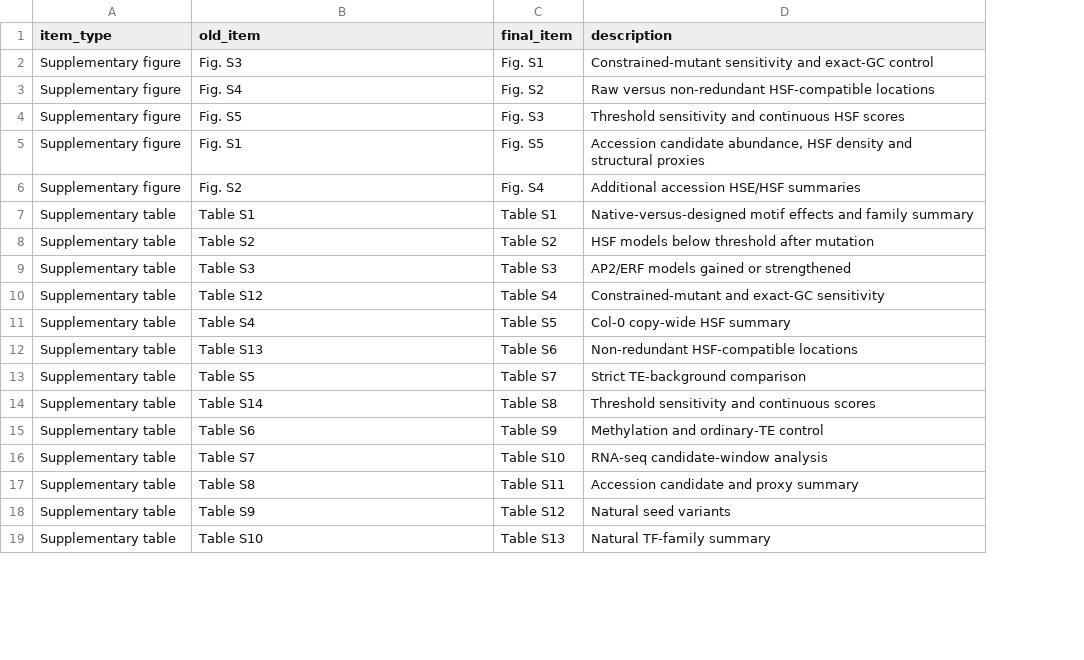
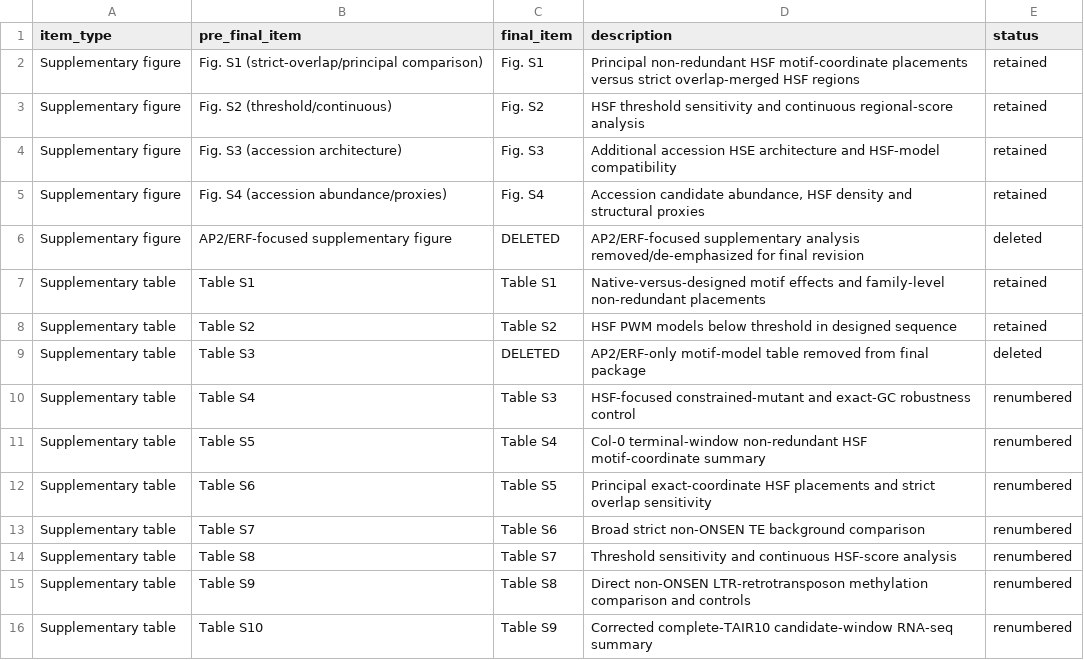
Before and after one commit to BaibhavBarbaruah/ONSEN-Heat-Shock-Element, a TSV file: FINAL_NUMBERING_MAP.tsv, drawn as a sheet; only a part is shown; removed rows and columns are numbered as before the commit, all else as after; the diff covers the shown part only; the diff names each change by its address in the sheet, - before the commit and + after, or states it on an @@ line.

Commit message:
Update final supplementary numbering map for August 2026

```diff
--- a/FINAL_NUMBERING_MAP.tsv
+++ b/FINAL_NUMBERING_MAP.tsv
+column E (status), rows 2-5: all retained; rows 7-16: retained | retained | deleted | renumbered | renumbered | renumbered | renumbered | renumbered | renumbered | renumbered
-B1: old_item
+B1: pre_final_item
-B2 (pre_final_item): Fig. S3
+B2 (pre_final_item): Fig. S1 (strict-overlap/principal comparison)
-D2 (description): Constrained-mutant sensitivity and exact-GC control
+D2 (description): Principal non-redundant HSF motif-coordinate placements versus strict overlap-merged HSF regions
-B3 (pre_final_item): Fig. S4
+B3 (pre_final_item): Fig. S2 (threshold/continuous)
-D3 (description): Raw versus non-redundant HSF-compatible locations
+D3 (description): HSF threshold sensitivity and continuous regional-score analysis
-B4 (pre_final_item): Fig. S5
+B4 (pre_final_item): Fig. S3 (accession architecture)
-D4 (description): Threshold sensitivity and continuous HSF scores
+D4 (description): Additional accession HSE architecture and HSF-model compatibility
-B5 (pre_final_item): Fig. S1
+B5 (pre_final_item): Fig. S4 (accession abundance/proxies)
-C5 (final_item): Fig. S5
+C5 (final_item): Fig. S4
-row 6: Supplementary figure | Fig. S2 | Fig. S4 | Additional accession HSE/HSF summaries
+row 6: Supplementary figure | AP2/ERF-focused supplementary figure | DELETED | AP2/ERF-focused supplementary analysis removed/de-emphasized for final revision | deleted
-D7 (description): …effects and family summary
+D7 (description): …effects and family-level non-redundant placements
-D8 (description): HSF models below threshold after mutation
+D8 (description): HSF PWM models below threshold in designed sequence
-C9 (final_item): Table S3
+C9 (final_item): DELETED
-D9 (description): AP2/ERF models gained or strengthened
+D9 (description): AP2/ERF-only motif-model table removed from final package
-row 10: Supplementary table | Table S12 | Table S4 | Constrained-mutant and exact-GC sensitivity
-C10 (final_item): Table S5
+C10 (final_item): Table S3
-D10 (description): Col-0 copy-wide HSF summary
+D10 (description): HSF-focused constrained-mutant and exact-GC robustness control
-row 12: Supplementary table | Table S13 | Table S6 | Non-redundant HSF-compatible locations
-C11 (final_item): Table S7
+C11 (final_item): Table S4
-D11 (description): Strict TE-background comparison
+D11 (description): Col-0 terminal-window non-redundant HSF motif-coordinate summary
-row 14: Supplementary table | Table S14 | Table S8 | Threshold sensitivity and continuous scores
-C12 (final_item): Table S9
+C12 (final_item): Table S5
-D12 (description): Methylation and ordinary-TE control
+D12 (description): Principal exact-coordinate HSF placements and strict overlap sensitivity
-C13 (final_item): Table S10
+C13 (final_item): Table S6
-D13 (description): RNA-seq candidate-window analysis
+D13 (description): Broad strict non-ONSEN TE background comparison
-C14 (final_item): Table S11
+C14 (final_item): Table S7
-D14 (description): Accession candidate and proxy summary
+D14 (description): Threshold sensitivity and continuous HSF-score analysis
-C15 (final_item): Table S12
+C15 (final_item): Table S8
-D15 (description): Natural seed variants
+D15 (description): Direct non-ONSEN LTR-retrotransposon methylation comparison and controls
-C16 (final_item): Table S13
+C16 (final_item): Table S9
-D16 (description): Natural TF-family summary
+D16 (description): Corrected complete-TAIR10 candidate-window RNA-seq summary
```
Also changed, not shown: 4 added rows and 2 edited cells elsewhere in this file.
